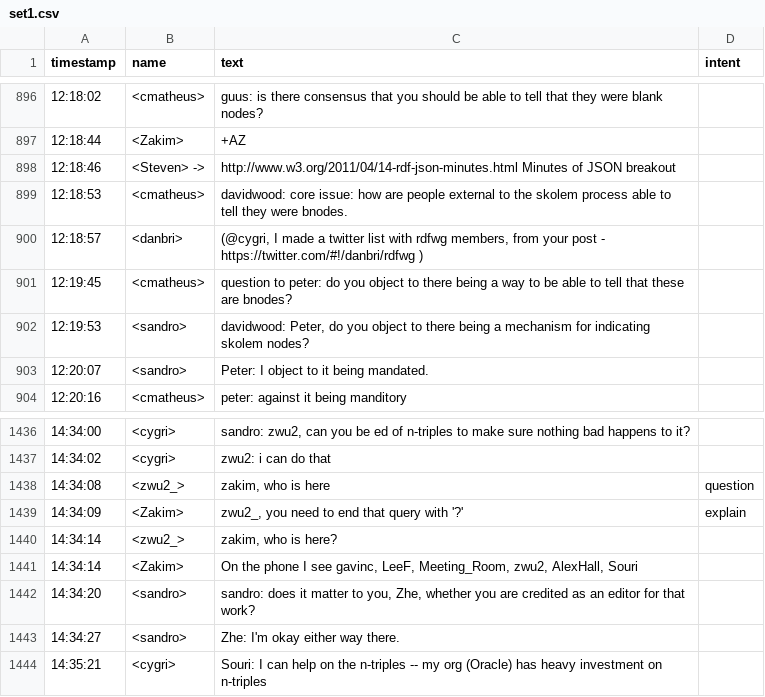
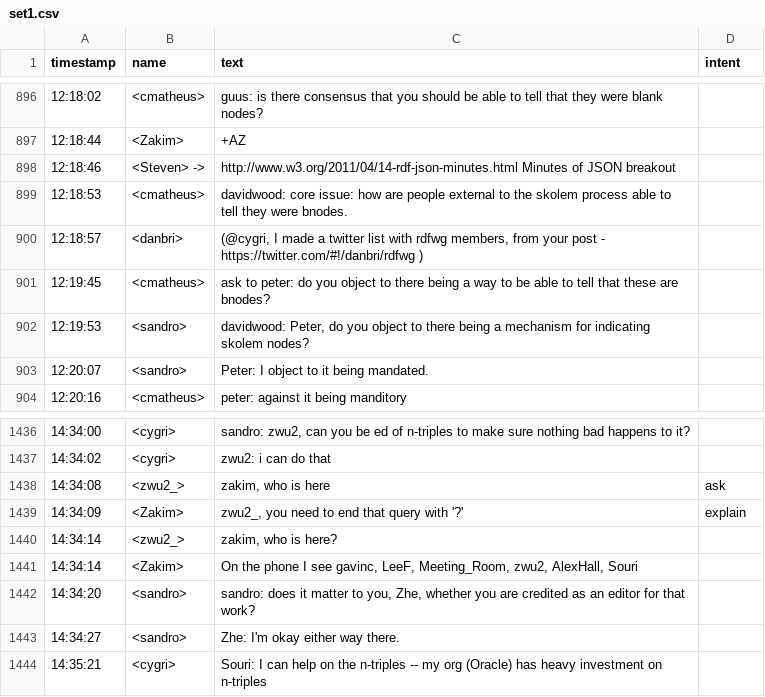
Before and after one commit to markus-hinsche/ambience, a CSV file: set1.csv, drawn as a sheet; only a part is shown, gaps mark what is left out; the diff covers the shown part only.

Commit message:
Extract combine script, replace question with ask

```diff
--- a/set1.csv
+++ b/set1.csv
@@ -903,3 +903,3 @@ timestamp,name,text,intent
 12:18:57,<danbri>,"(@cygri, I made a twitter list with rdfwg members, from your post - https://twitter.com/#!/danbri/rdfwg )",
-12:19:45,<cmatheus>,question to peter: do you object to there being a way to be able to tell that these are bnodes?,
+12:19:45,<cmatheus>,ask to peter: do you object to there being a way to be able to tell that these are bnodes?,
 12:19:53,<sandro>,"davidwood: Peter, do you object to there being a mechanism for indicating skolem nodes?",
@@ -1440,3 +1440,3 @@ timestamp,name,text,intent
 14:34:02,<cygri>,zwu2: i can do that,
-14:34:08,<zwu2_>,"zakim, who is here",question
+14:34:08,<zwu2_>,"zakim, who is here",ask
 14:34:09,<Zakim>,"zwu2_, you need to end that query with '?'",explain
```
Also changed, not shown: 6 edited cells elsewhere in this file, set2.csv, set3.csv, 3 other files.
